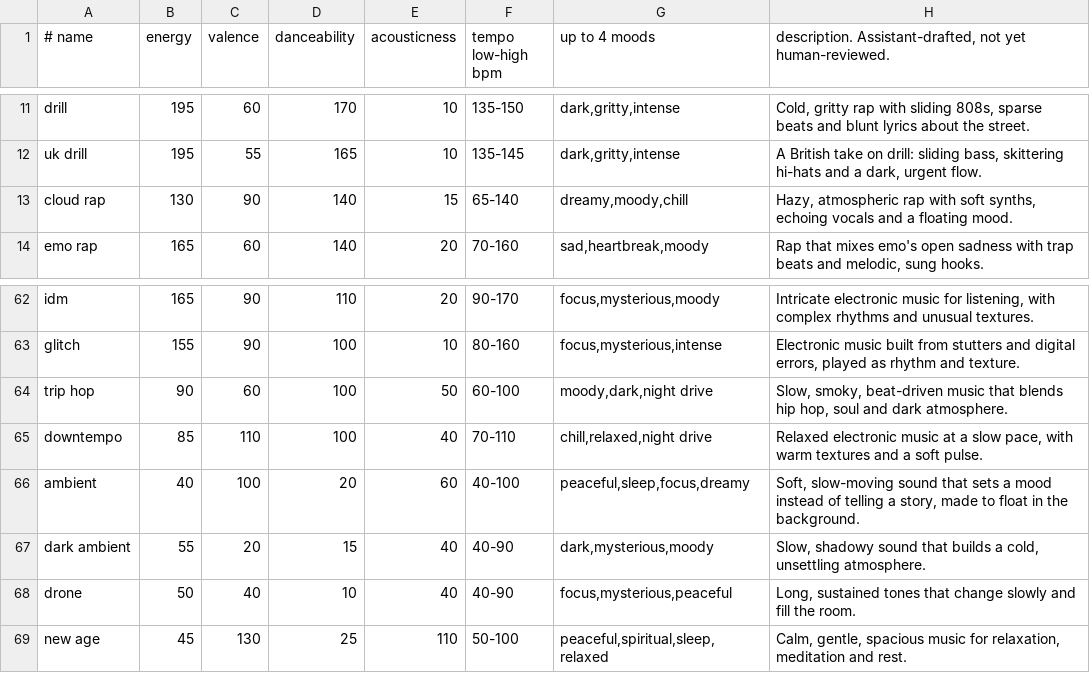
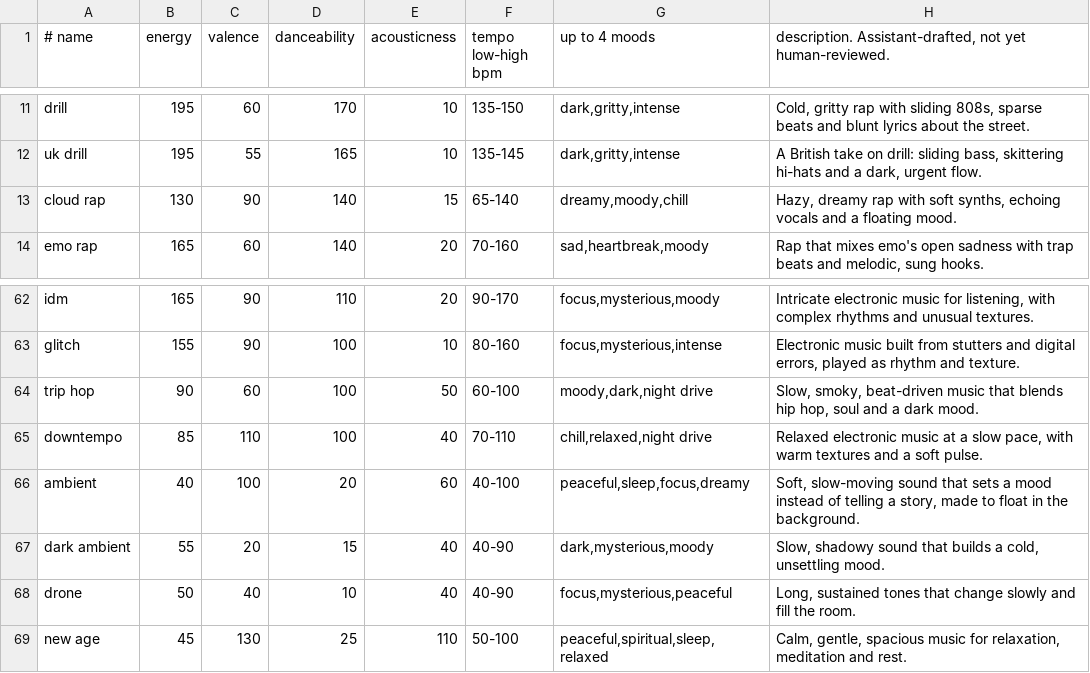
Before and after one commit to RedSn0w1877/PixlAudio, a TSV file: tools/atlas/hand/descriptors_2_hiphop_rnb_electronic.tsv, drawn as a sheet; only a part is shown, gaps mark what is left out.

```diff
--- a/tools/atlas/hand/descriptors_2_hiphop_rnb_electronic.tsv
+++ b/tools/atlas/hand/descriptors_2_hiphop_rnb_electronic.tsv
@@ -12,3 +12,3 @@ drill|195|60|170|10|135-150|dark,gritty,intense|Cold, gritty rap with sliding 80
 uk drill|195|55|165|10|135-145|dark,gritty,intense|A British take on drill: sliding bass, skittering hi-hats and a dark, urgent flow.
-cloud rap|130|90|140|15|65-140|dreamy,moody,chill|Hazy, atmospheric rap with soft synths, echoing vocals and a floating mood.
+cloud rap|130|90|140|15|65-140|dreamy,moody,chill|Hazy, dreamy rap with soft synths, echoing vocals and a floating mood.
 emo rap|165|60|140|20|70-160|sad,heartbreak,moody|Rap that mixes emo's open sadness with trap beats and melodic, sung hooks.
@@ -63,6 +63,6 @@ idm|165|90|110|20|90-170|focus,mysterious,moody|Intricate electronic music for l
 glitch|155|90|100|10|80-160|focus,mysterious,intense|Electronic music built from stutters and digital errors, played as rhythm and texture.
-trip hop|90|60|100|50|60-100|moody,dark,night drive|Slow, smoky, beat-driven music that blends hip hop, soul and dark atmosphere.
+trip hop|90|60|100|50|60-100|moody,dark,night drive|Slow, smoky, beat-driven music that blends hip hop, soul and a dark mood.
 downtempo|85|110|100|40|70-110|chill,relaxed,night drive|Relaxed electronic music at a slow pace, with warm textures and a soft pulse.
 ambient|40|100|20|60|40-100|peaceful,sleep,focus,dreamy|Soft, slow-moving sound that sets a mood instead of telling a story, made to float in the background.
-dark ambient|55|20|15|40|40-90|dark,mysterious,moody|Slow, shadowy sound that builds a cold, unsettling atmosphere.
+dark ambient|55|20|15|40|40-90|dark,mysterious,moody|Slow, shadowy sound that builds a cold, unsettling mood.
 drone|50|40|10|40|40-90|focus,mysterious,peaceful|Long, sustained tones that change slowly and fill the room.
```
Also changed, not shown: tools/atlas/hand/aliases_extra.tsv, tools/atlas/hand/descriptors_1_pop_rock_metal_punk.tsv, 11 other files.
